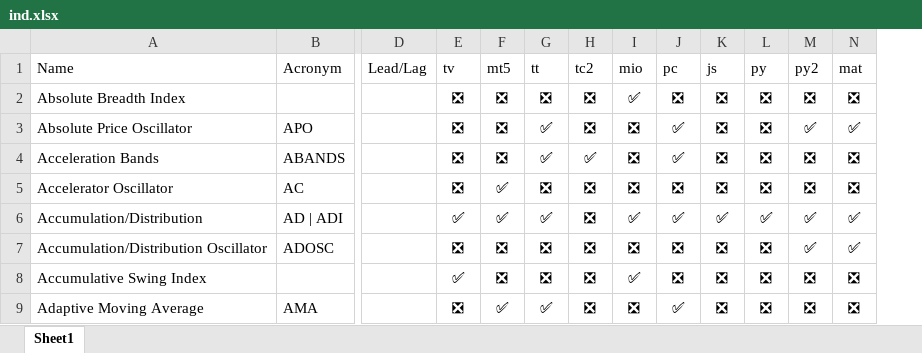
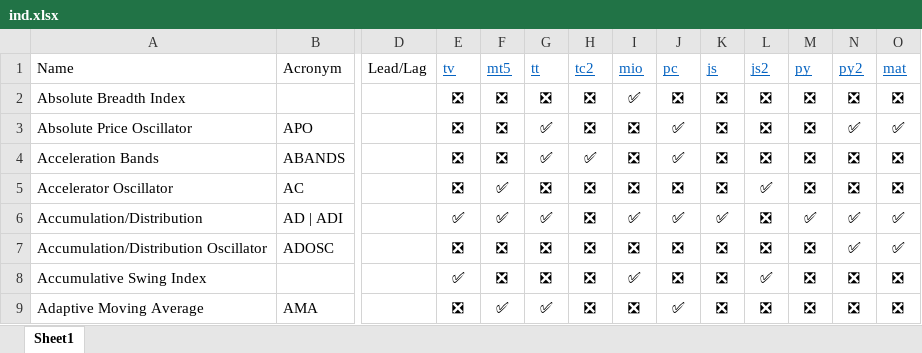
Before and after one commit to m-ahmadi/exref-pre-rewrite, an Excel workbook: ta/ind.xlsx, sheet Sheet1, drawn as a sheet; only a part is shown, gaps mark what is left out; values as stored, in another font and other column widths than the file's, no borders; table styles not drawn; addresses are those after the commit; the diff names each change by its address in the sheet, - before the commit and + after, or states it on an @@ line.

Commit message:
959

```diff
--- a/ta/ind.xlsx (sheet Sheet1)
+++ b/ta/ind.xlsx (sheet Sheet1)
+column L (js2), rows 2-9: ❎ | ❎ | ❎ | ✅ | ❎ | ❎ | ✅ | ❎
@@ E1:K1 underline: off → on, text colour: black → #0563C1 @@
@@ M1:O1 underline: off → on, text colour: black → #0563C1 @@
```
